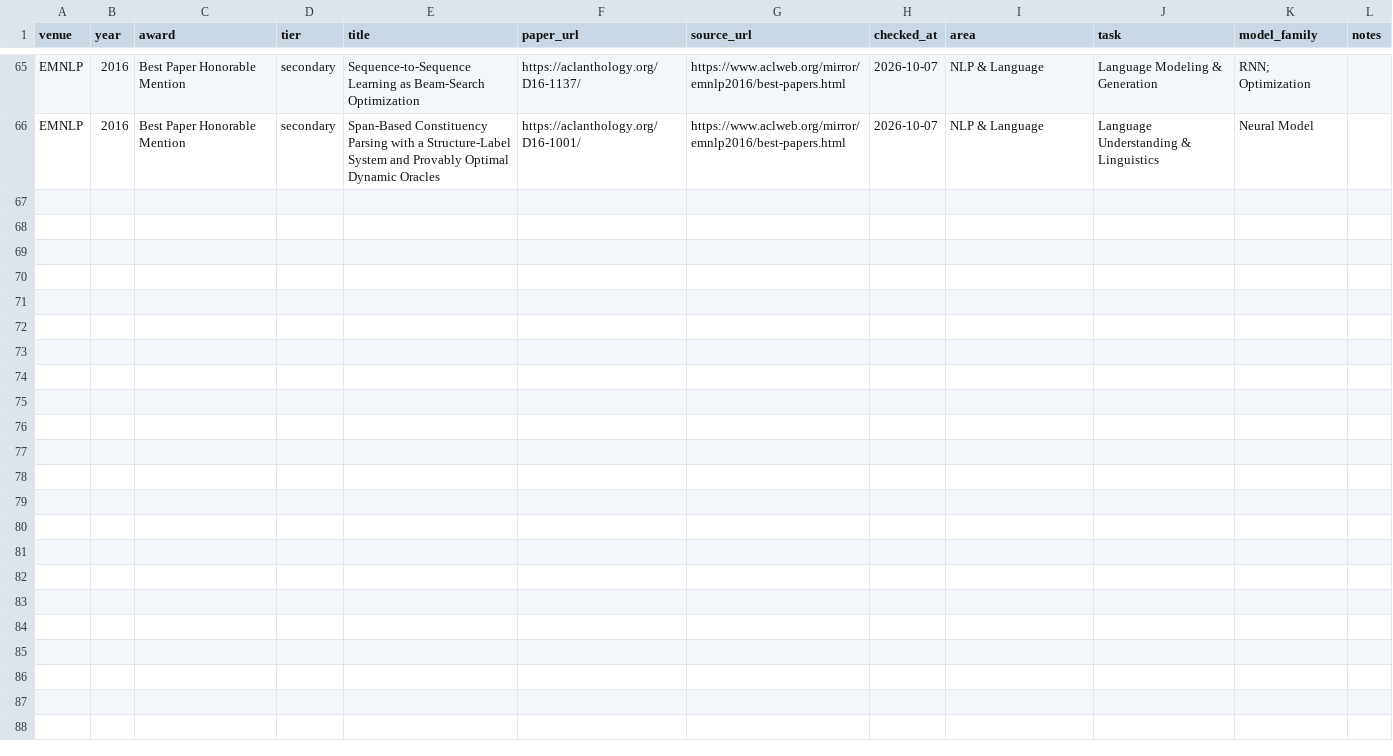
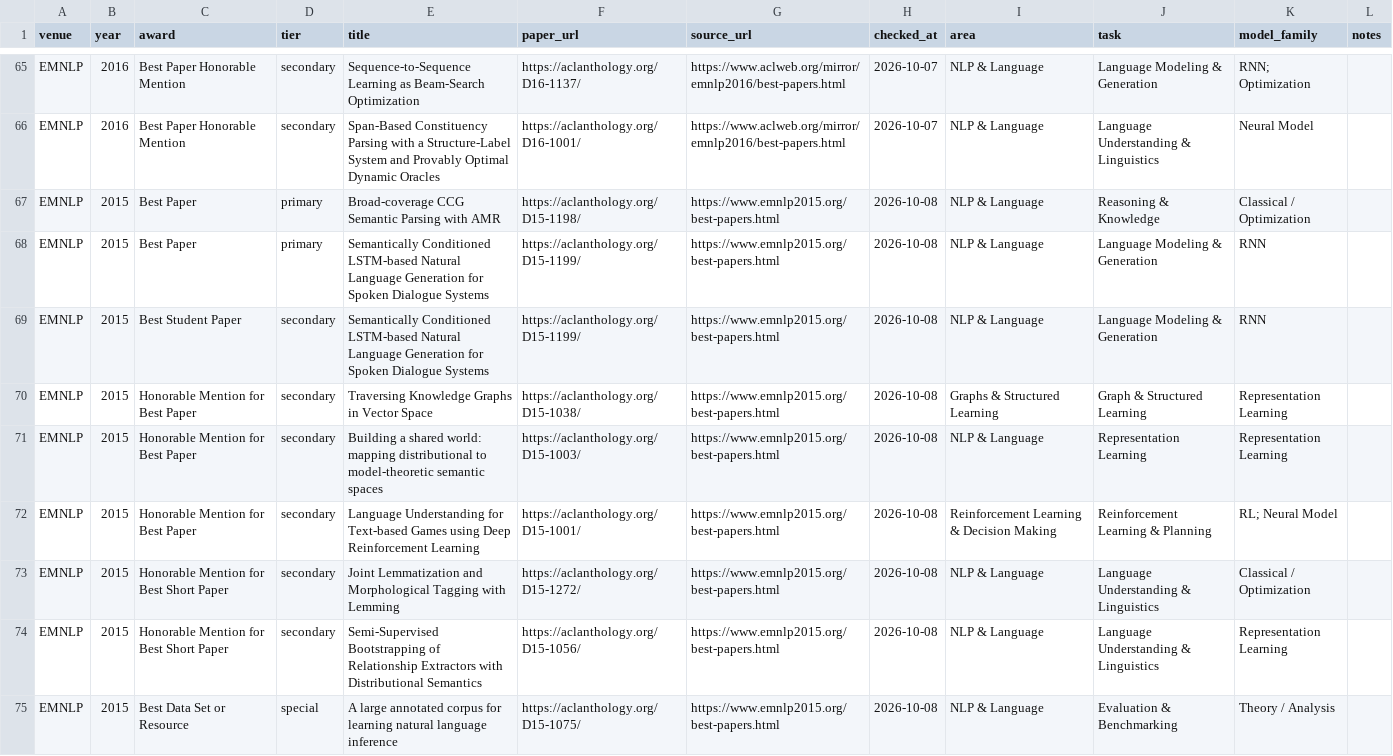
Before and after one commit to shunk031/awesome-ai-best-papers, a CSV file: data/papers/emnlp.csv, drawn as a sheet; only a part is shown, gaps mark what is left out; the diff covers the shown part only.

Commit message:
Add EMNLP historical award papers for 2010–2015

```diff
--- a/data/papers/emnlp.csv
+++ b/data/papers/emnlp.csv
@@ -66 +66,10 @@ EMNLP,2016,Best Paper Honorable Mention,secondary,Sequence-to-Sequence Learning
 EMNLP,2016,Best Paper Honorable Mention,secondary,Span-Based Constituency Parsing with a Structure-Label System and Provably Optimal Dynamic Oracles,https://aclanthology.org/D16-1001/,https://www.aclweb.org/mirror/emnlp2016/best-papers.html,2026-10-07,NLP & Language,Language Understanding & Linguistics,Neural Model,
+EMNLP,2015,Best Paper,primary,Broad-coverage CCG Semantic Parsing with AMR,https://aclanthology.org/D15-1198/,https://www.emnlp2015.org/best-papers.html,2026-10-08,NLP & Language,Reasoning & Knowledge,Classical / Optimization,
+EMNLP,2015,Best Paper,primary,Semantically Conditioned LSTM-based Natural Language Generation for Spoken Dialogue Systems,https://aclanthology.org/D15-1199/,https://www.emnlp2015.org/best-papers.html,2026-10-08,NLP & Language,Language Modeling & Generation,RNN,
+EMNLP,2015,Best Student Paper,secondary,Semantically Conditioned LSTM-based Natural Language Generation for Spoken Dialogue Systems,https://aclanthology.org/D15-1199/,https://www.emnlp2015.org/best-papers.html,2026-10-08,NLP & Language,Language Modeling & Generation,RNN,
+EMNLP,2015,Honorable Mention for Best Paper,secondary,Traversing Knowledge Graphs in Vector Space,https://aclanthology.org/D15-1038/,https://www.emnlp2015.org/best-papers.html,2026-10-08,Graphs & Structured Learning,Graph & Structured Learning,Representation Learning,
+EMNLP,2015,Honorable Mention for Best Paper,secondary,Building a shared world: mapping distributional to model-theoretic semantic spaces,https://aclanthology.org/D15-1003/,https://www.emnlp2015.org/best-papers.html,2026-10-08,NLP & Language,Representation Learning,Representation Learning,
+EMNLP,2015,Honorable Mention for Best Paper,secondary,Language Understanding for Text-based Games using Deep Reinforcement Learning,https://aclanthology.org/D15-1001/,https://www.emnlp2015.org/best-papers.html,2026-10-08,Reinforcement Learning & Decision Making,Reinforcement Learning & Planning,RL; Neural Model,
+EMNLP,2015,Honorable Mention for Best Short Paper,secondary,Joint Lemmatization and Morphological Tagging with Lemming,https://aclanthology.org/D15-1272/,https://www.emnlp2015.org/best-papers.html,2026-10-08,NLP & Language,Language Understanding & Linguistics,Classical / Optimization,
+EMNLP,2015,Honorable Mention for Best Short Paper,secondary,Semi-Supervised Bootstrapping of Relationship Extractors with Distributional Semantics,https://aclanthology.org/D15-1056/,https://www.emnlp2015.org/best-papers.html,2026-10-08,NLP & Language,Language Understanding & Linguistics,Representation Learning,
+EMNLP,2015,Best Data Set or Resource,special,A large annotated corpus for learning natural language inference,https://aclanthology.org/D15-1075/,https://www.emnlp2015.org/best-papers.html,2026-10-08,NLP & Language,Evaluation & Benchmarking,Theory / Analysis,
```
Also changed, not shown: 9 added rows elsewhere in this file.
